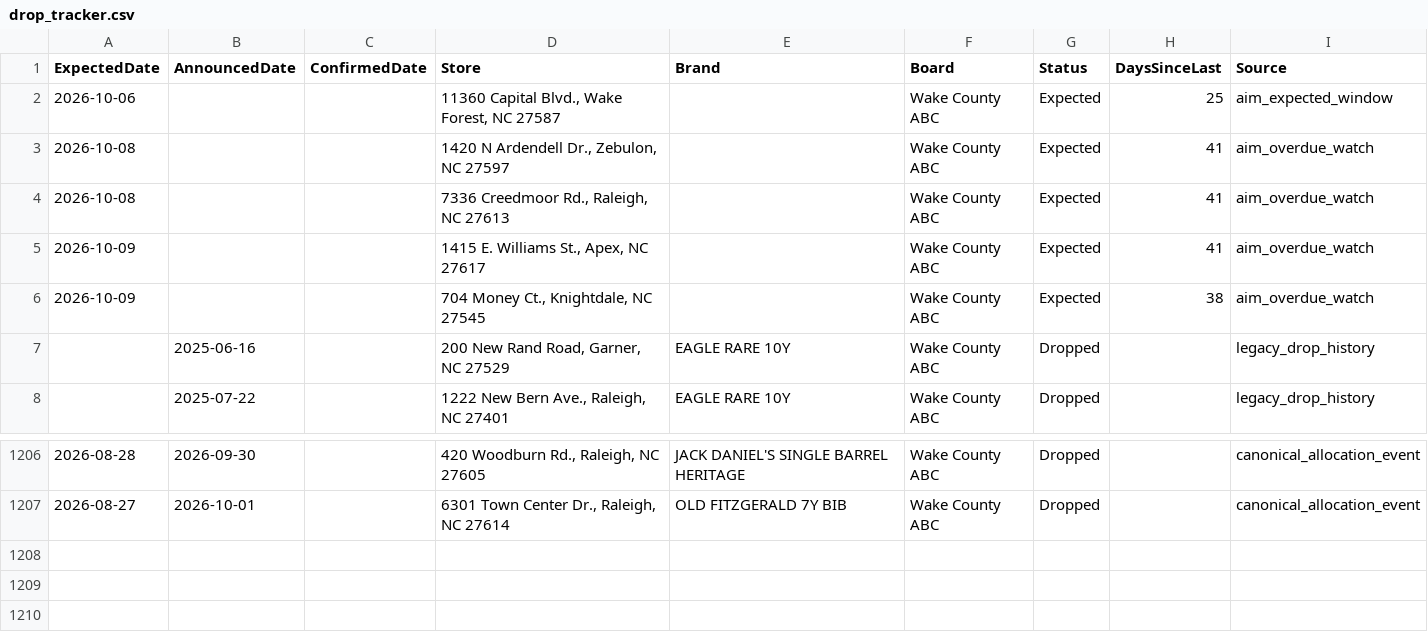
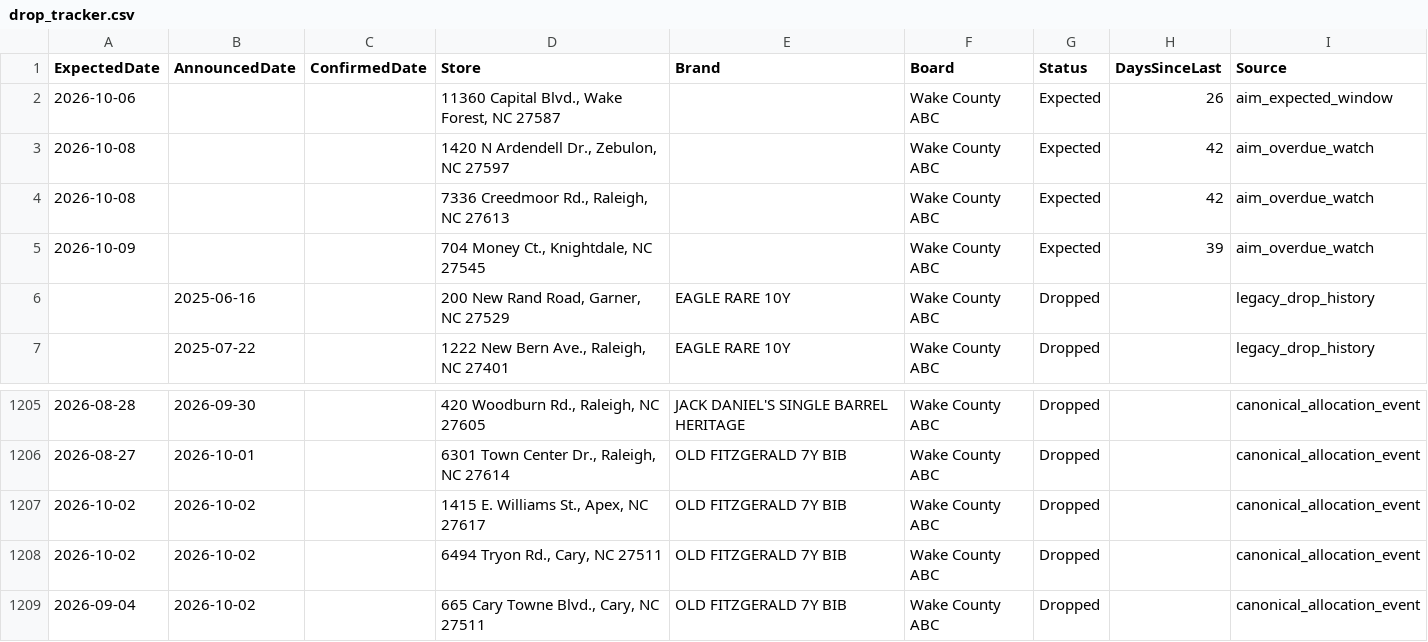
Before and after one commit to bourbonhunter/bourbon-pourcast-frontend, a CSV file: drop_tracker.csv, drawn as a sheet; only a part is shown, gaps mark what is left out.

```diff
--- a/drop_tracker.csv
+++ b/drop_tracker.csv
@@ -1,7 +1,6 @@
 ExpectedDate,AnnouncedDate,ConfirmedDate,Store,Brand,Board,Status,DaysSinceLast,Source
-2026-10-06,,,"11360 Capital Blvd., Wake Forest, NC 27587",,Wake County ABC,Expected,25,aim_expected_window
-2026-10-08,,,"1420 N Ardendell Dr., Zebulon, NC 27597",,Wake County ABC,Expected,41,aim_overdue_watch
-2026-10-08,,,"7336 Creedmoor Rd., Raleigh, NC 27613",,Wake County ABC,Expected,41,aim_overdue_watch
-2026-10-09,,,"1415 E. Williams St., Apex, NC 27617",,Wake County ABC,Expected,41,aim_overdue_watch
-2026-10-09,,,"704 Money Ct., Knightdale, NC 27545",,Wake County ABC,Expected,38,aim_overdue_watch
+2026-10-06,,,"11360 Capital Blvd., Wake Forest, NC 27587",,Wake County ABC,Expected,26,aim_expected_window
+2026-10-08,,,"1420 N Ardendell Dr., Zebulon, NC 27597",,Wake County ABC,Expected,42,aim_overdue_watch
+2026-10-08,,,"7336 Creedmoor Rd., Raleigh, NC 27613",,Wake County ABC,Expected,42,aim_overdue_watch
+2026-10-09,,,"704 Money Ct., Knightdale, NC 27545",,Wake County ABC,Expected,39,aim_overdue_watch
 ,2025-06-16,,"200 New Rand Road, Garner, NC 27529",EAGLE RARE 10Y,Wake County ABC,Dropped,,legacy_drop_history
@@ -1207 +1206,4 @@ ExpectedDate,AnnouncedDate,ConfirmedDate,Store,Brand,Board,Status,DaysSinceLast,
 2026-08-27,2026-10-01,,"6301 Town Center Dr., Raleigh, NC 27614",OLD FITZGERALD 7Y BIB,Wake County ABC,Dropped,,canonical_allocation_event
+2026-10-02,2026-10-02,,"1415 E. Williams St., Apex, NC 27617",OLD FITZGERALD 7Y BIB,Wake County ABC,Dropped,,canonical_allocation_event
+2026-10-02,2026-10-02,,"6494 Tryon Rd., Cary, NC 27511",OLD FITZGERALD 7Y BIB,Wake County ABC,Dropped,,canonical_allocation_event
+2026-09-04,2026-10-02,,"665 Cary Towne Blvd., Cary, NC 27511",OLD FITZGERALD 7Y BIB,Wake County ABC,Dropped,,canonical_allocation_event
```
Also changed, not shown: drop_history.csv, 6 other files.
